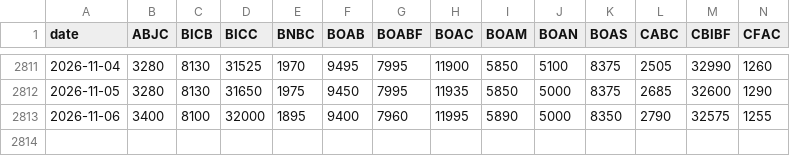
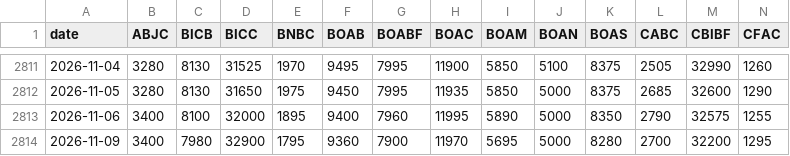
Before and after one commit to Ngouye72/screener-brvm, a CSV file: archive/clotures-ajustees.csv, drawn as a sheet; only a part is shown, gaps mark what is left out; rows hold the shown columns only; the diff names each change by its address in the sheet, - before the commit and + after, or states it on an @@ line.

```diff
--- a/archive/clotures-ajustees.csv
+++ b/archive/clotures-ajustees.csv
+row 2814: 2026-11-09 | 3400 | 7980 | 32900 | 1795 | 9360 | 7900 | 11970 | 5695 | 5000 | 8280 | 2700 | 32200 | 1295
```
Also changed, not shown: 1 other file.
